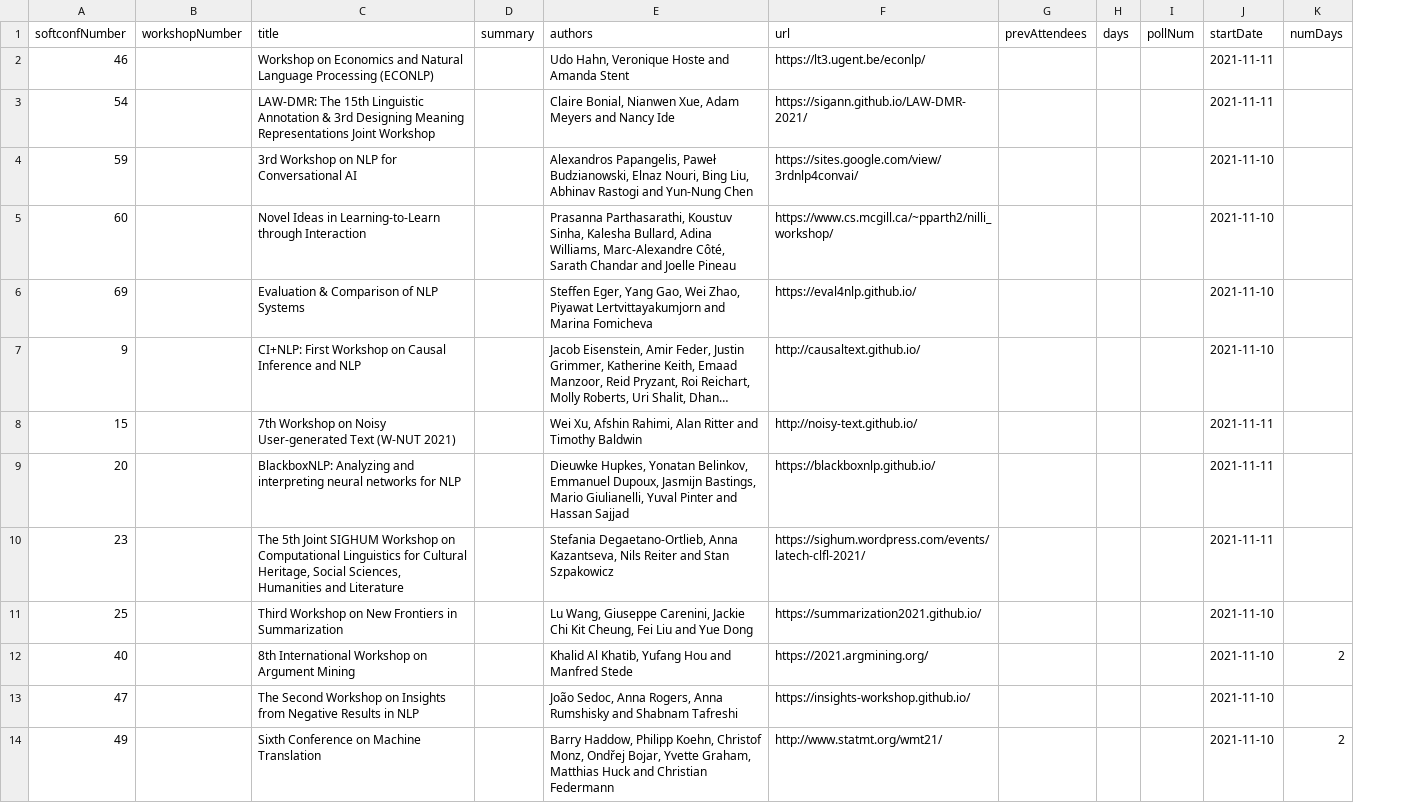
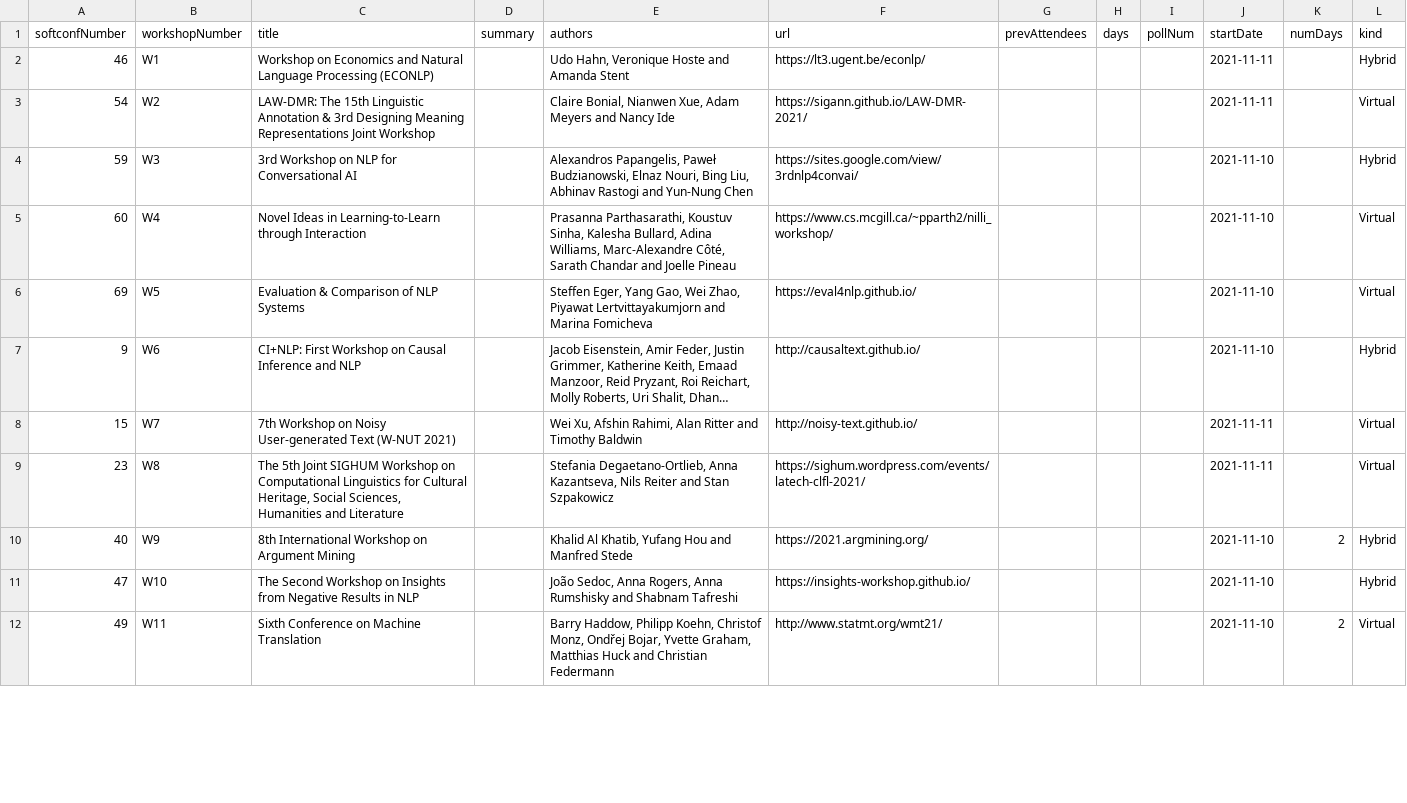
Before and after one commit to mdelhoneux/emnlp2021, a CSV file: src/data/workshops.csv, drawn as a sheet; only a part is shown; long unchanged cells end in …; removed rows and columns are numbered as before the commit, all else as after; the diff covers the shown part only; the diff names each change by its address in the sheet, - before the commit and + after, or states it on an @@ line.

Commit message:
update info about tutorials and workshops

```diff
--- a/src/data/workshops.csv
+++ b/src/data/workshops.csv
+column L (kind), rows 2-12: Hybrid | Virtual | Hybrid | Virtual | Virtual | Hybrid | Virtual | Virtual | Hybrid | Hybrid | Virtual
-B2 (workshopNumber): (empty)
+B2 (workshopNumber): W1
-B3 (workshopNumber): (empty)
+B3 (workshopNumber): W2
-B4 (workshopNumber): (empty)
+B4 (workshopNumber): W3
-B5 (workshopNumber): (empty)
+B5 (workshopNumber): W4
-B6 (workshopNumber): (empty)
+B6 (workshopNumber): W5
-B7 (workshopNumber): (empty)
+B7 (workshopNumber): W6
-B8 (workshopNumber): (empty)
+B8 (workshopNumber): W7
-row 9: 20 |  | BlackboxNLP: Analyzing and interpreting neural networks for NLP |  | Dieuwke Hupkes, Yonatan Belinkov, Emmanuel Dupoux, Jasmijn Bastings, Mario Giulianelli, Yuval Pinter and Hassan Sajjad | https://blackboxnlp.github.io/ |  |  |  | 2021-11-11
-B9 (workshopNumber): (empty)
+B9 (workshopNumber): W8
-row 11: 25 |  | Third Workshop on New Frontiers in Summarization |  | Lu Wang, Giuseppe Carenini, Jackie Chi Kit Cheung, Fei Liu and Yue Dong | https://summarization2021.github.io/ |  |  |  | 2021-11-10
-B10 (workshopNumber): (empty)
+B10 (workshopNumber): W9
-B11 (workshopNumber): (empty)
+B11 (workshopNumber): W10
-B12 (workshopNumber): (empty)
+B12 (workshopNumber): W11
```
Also changed, not shown: 2 added rows and 10 edited cells elsewhere in this file, src/data/tutorials.csv, 2 other files.
